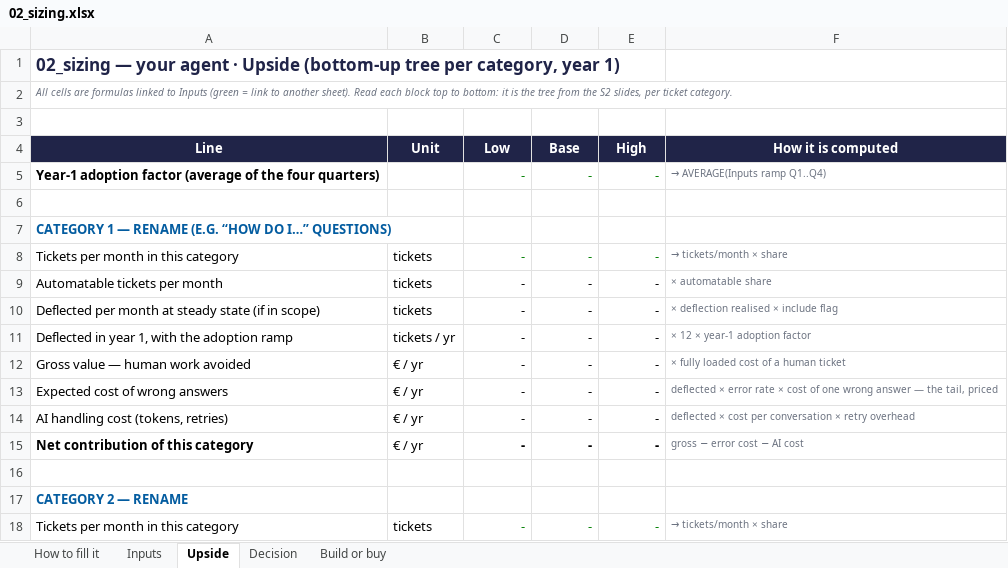
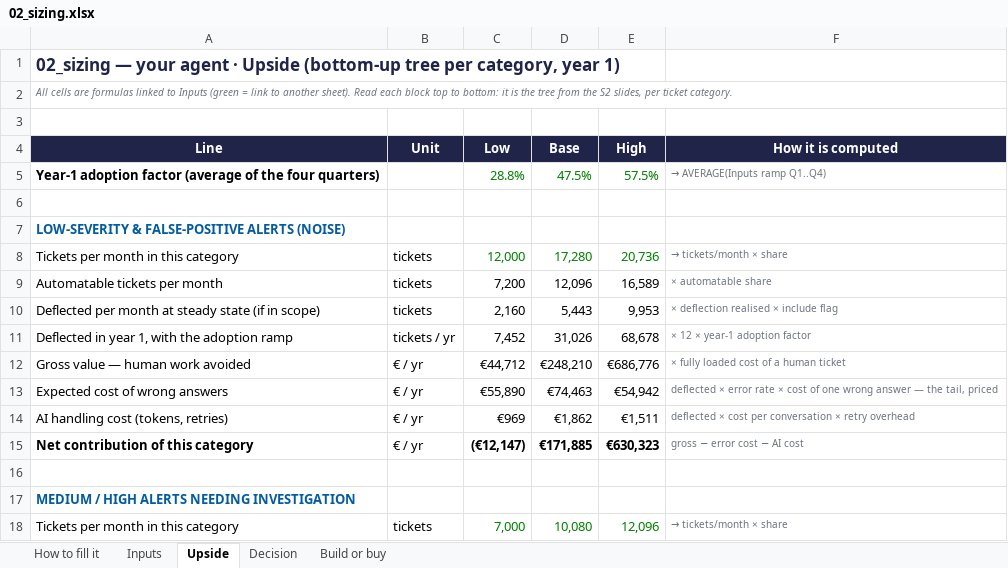
Before and after one commit to raniamehria/Agents-workflow-project-RL, an Excel workbook: AI_product_docs/02_sizing.xlsx, sheet Upside, drawn as a sheet; only a part is shown; values as stored, in another font and other column widths than the file's, no borders; the diff covers the shown part only; the diff names each change by its address in the sheet, - before the commit and + after, or states it on an @@ line.

```diff
--- a/AI_product_docs/02_sizing.xlsx (sheet Upside)
+++ b/AI_product_docs/02_sizing.xlsx (sheet Upside)
-C5 (Low): -
+C5 (Low): 28.8%
-D5 (Base): -
+D5 (Base): 47.5%
-E5 (High): -
+E5 (High): 57.5%
-A7 (Line): CATEGORY 1 — RENAME (E.G. “HOW DO I…” QUESTIONS)
+A7 (Line): LOW-SEVERITY & FALSE-POSITIVE ALERTS (NOISE)
-C8 (Low): -
+C8 (Low): 12,000
-D8 (Base): -
+D8 (Base): 17,280
-E8 (High): -
+E8 (High): 20,736
-C9 (Low): -
+C9 (Low): 7,200
-D9 (Base): -
+D9 (Base): 12,096
-E9 (High): -
+E9 (High): 16,589
-C10 (Low): -
+C10 (Low): 2,160
-D10 (Base): -
+D10 (Base): 5,443
-E10 (High): -
+E10 (High): 9,953
-C11 (Low): -
+C11 (Low): 7,452
-D11 (Base): -
+D11 (Base): 31,026
-E11 (High): -
+E11 (High): 68,678
-C12 (Low): -
+C12 (Low): €44,712
-D12 (Base): -
+D12 (Base): €248,210
-E12 (High): -
+E12 (High): €686,776
-C13 (Low): -
+C13 (Low): €55,890
-D13 (Base): -
+D13 (Base): €74,463
-E13 (High): -
+E13 (High): €54,942
-C14 (Low): -
+C14 (Low): €969
-D14 (Base): -
+D14 (Base): €1,862
-E14 (High): -
+E14 (High): €1,511
-C15 (Low): -
+C15 (Low): (€12,147)
-D15 (Base): -
+D15 (Base): €171,885
-E15 (High): -
+E15 (High): €630,323
-A17 (Line): CATEGORY 2 — RENAME
+A17 (Line): MEDIUM / HIGH ALERTS NEEDING INVESTIGATION
-C18 (Low): -
+C18 (Low): 7,000
-D18 (Base): -
+D18 (Base): 10,080
-E18 (High): -
+E18 (High): 12,096
```
Also changed, not shown: 46 edited cells elsewhere in this sheet, sheet Inputs, sheet Build or buy, sheet Decision.
